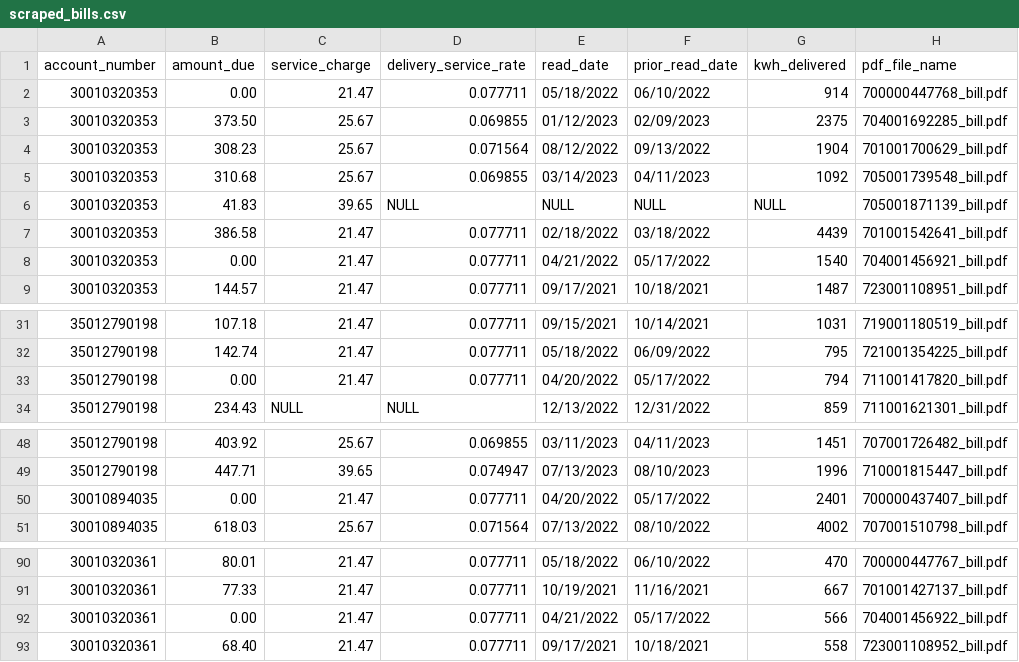
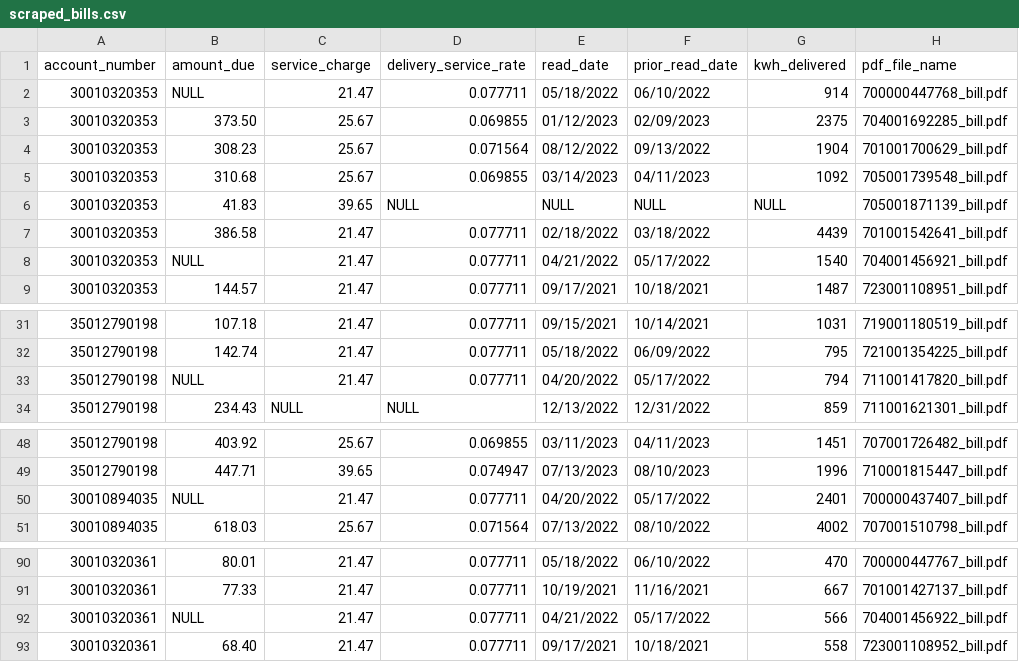
Before and after one commit to jparkington/Electric-Brew, a CSV file: data/cmp/raw/bills/scraped_bills.csv, drawn as a sheet; only a part is shown, gaps mark what is left out; the diff covers the shown part only.

```diff
--- a/data/cmp/raw/bills/scraped_bills.csv
+++ b/data/cmp/raw/bills/scraped_bills.csv
@@ -1,3 +1,3 @@
 account_number,amount_due,service_charge,delivery_service_rate,read_date,prior_read_date,kwh_delivered,pdf_file_name
-30010320353,0.00,21.47,0.077711,05/18/2022,06/10/2022,914,700000447768_bill.pdf
+30010320353,NULL,21.47,0.077711,05/18/2022,06/10/2022,914,700000447768_bill.pdf
 30010320353,373.50,25.67,0.069855,01/12/2023,02/09/2023,2375,704001692285_bill.pdf
@@ -7,3 +7,3 @@ account_number,amount_due,service_charge,delivery_service_rate,read_date,prior_r
 30010320353,386.58,21.47,0.077711,02/18/2022,03/18/2022,4439,701001542641_bill.pdf
-30010320353,0.00,21.47,0.077711,04/21/2022,05/17/2022,1540,704001456921_bill.pdf
+30010320353,NULL,21.47,0.077711,04/21/2022,05/17/2022,1540,704001456921_bill.pdf
 30010320353,144.57,21.47,0.077711,09/17/2021,10/18/2021,1487,723001108951_bill.pdf
@@ -32,3 +32,3 @@ account_number,amount_due,service_charge,delivery_service_rate,read_date,prior_r
 35012790198,142.74,21.47,0.077711,05/18/2022,06/09/2022,795,721001354225_bill.pdf
-35012790198,0.00,21.47,0.077711,04/20/2022,05/17/2022,794,711001417820_bill.pdf
+35012790198,NULL,21.47,0.077711,04/20/2022,05/17/2022,794,711001417820_bill.pdf
 35012790198,234.43,NULL,NULL,12/13/2022,12/31/2022,859,711001621301_bill.pdf
@@ -49,3 +49,3 @@ account_number,amount_due,service_charge,delivery_service_rate,read_date,prior_r
 35012790198,447.71,39.65,0.074947,07/13/2023,08/10/2023,1996,710001815447_bill.pdf
-30010894035,0.00,21.47,0.077711,04/20/2022,05/17/2022,2401,700000437407_bill.pdf
+30010894035,NULL,21.47,0.077711,04/20/2022,05/17/2022,2401,700000437407_bill.pdf
 30010894035,618.03,25.67,0.071564,07/13/2022,08/10/2022,4002,707001510798_bill.pdf
@@ -91,3 +91,3 @@ account_number,amount_due,service_charge,delivery_service_rate,read_date,prior_r
 30010320361,77.33,21.47,0.077711,10/19/2021,11/16/2021,667,701001427137_bill.pdf
-30010320361,0.00,21.47,0.077711,04/21/2022,05/17/2022,566,704001456922_bill.pdf
+30010320361,NULL,21.47,0.077711,04/21/2022,05/17/2022,566,704001456922_bill.pdf
 30010320361,68.40,21.47,0.077711,09/17/2021,10/18/2021,558,723001108952_bill.pdf
```
Also changed, not shown: 3 edited cells elsewhere in this file, 1 other file.
